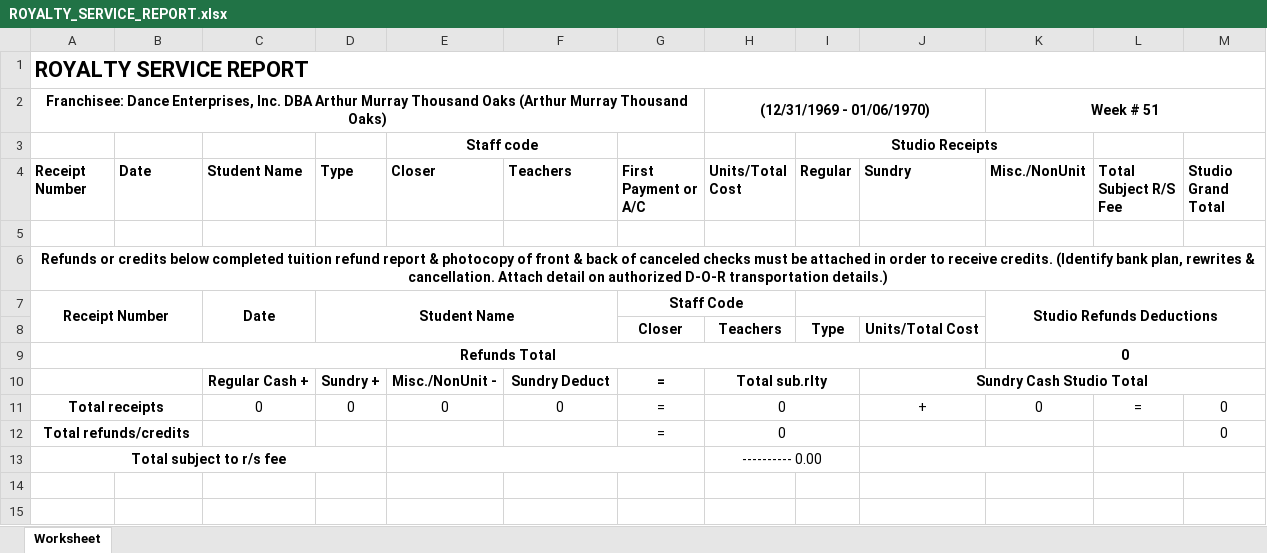
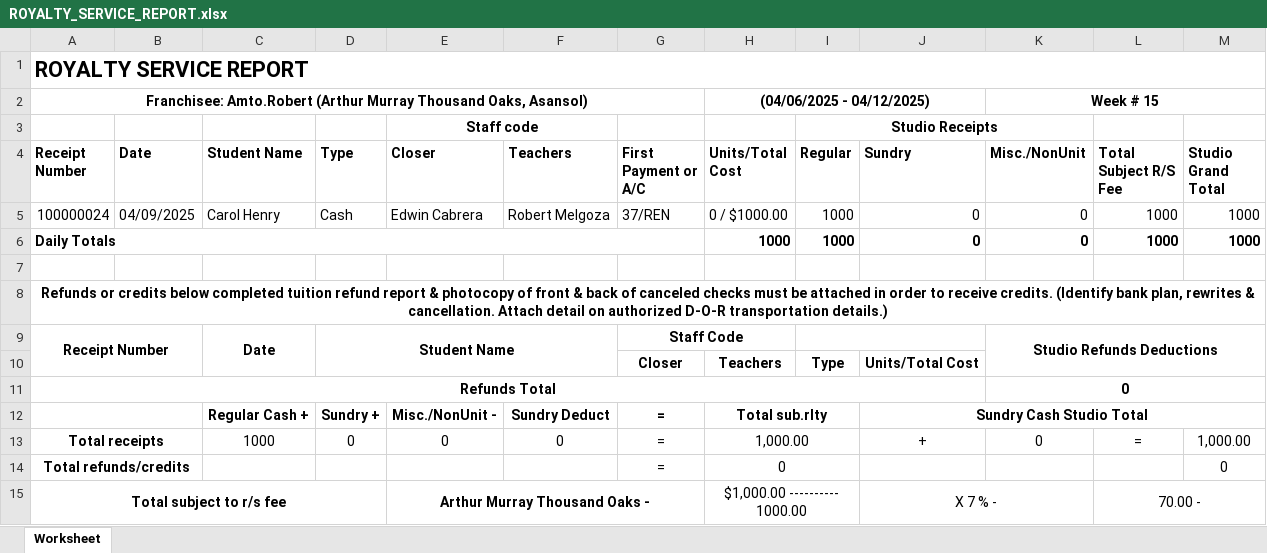
Before and after one commit to SoumyadebK/doable, an Excel workbook: admin/ROYALTY_SERVICE_REPORT.xlsx, sheet Worksheet, drawn as a sheet; values as stored, in another font and other column widths than the file's, no borders; removed rows and columns are numbered as before the commit, all else as after; the diff names each change by its address in the sheet, - before the commit and + after, or states it on an @@ line.

Commit message:
Active account balance report Excel & Cash Report

```diff
--- a/admin/ROYALTY_SERVICE_REPORT.xlsx (sheet Worksheet)
+++ b/admin/ROYALTY_SERVICE_REPORT.xlsx (sheet Worksheet)
-row 2: Franchisee: Dance Enterprises, Inc. DBA Arthur Murray Thousand Oaks (Arthur Murray Thousand Oaks) |  |  |  |  |  |  | (12/31/1969 - 01/06/1970) |  |  | Week # 51
+row 2: Franchisee: Amto.Robert (Arthur Murray Thousand Oaks, Asansol) |  |  |  |  |  |  | (04/06/2025 - 04/12/2025) |  |  | Week # 15
+row 5: 100000024 | 04/09/2025 | Carol Henry | Cash | Edwin Cabrera | Robert Melgoza | 37/REN | 0 / $1000.00 | 1000 | 0 | 0 | 1000 | 1000
+row 6: Daily Totals |  |  |  |  |  |  | 1000 | 1000 | 0 | 0 | 1000 | 1000
-C13 (Student Name): 0
+C13 (Student Name): 1000
-H13 (Units/Total Cost): 0
+H13 (Units/Total Cost): 1,000.00
-M13 (Studio Grand Total): 0
+M13 (Studio Grand Total): 1,000.00
-row 13: Total subject to r/s fee |  |  |  |  |  |  | ---------- 0.00
+row 15: Total subject to r/s fee |  |  |  | Arthur Murray Thousand Oaks - |  |  | $1,000.00 ---------- 1000.00 |  | X 7 % - |  | 70.00 -
```
Also changed, not shown: 5 other files.
